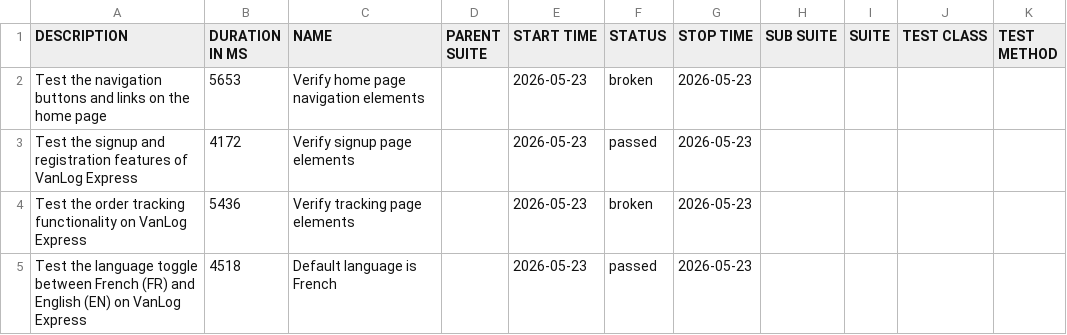
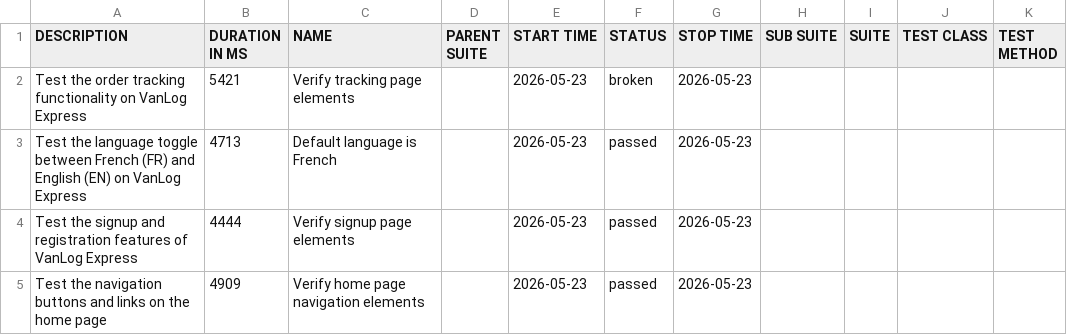
Before and after one commit to Raef211/Automation-vanlog-express, a CSV file: nightly/data/suites.csv, drawn as a sheet.

```diff
--- a/nightly/data/suites.csv
+++ b/nightly/data/suites.csv
@@ -1,5 +1,5 @@
 "DESCRIPTION","DURATION IN MS","NAME","PARENT SUITE","START TIME","STATUS","STOP TIME","SUB SUITE","SUITE","TEST CLASS","TEST METHOD"
-"Test the navigation buttons and links on the home page","5653","Verify home page navigation elements","","2026-05-23","broken","2026-05-23","","","",""
-"Test the signup and registration features of VanLog Express","4172","Verify signup page elements","","2026-05-23","passed","2026-05-23","","","",""
-"Test the order tracking functionality on VanLog Express","5436","Verify tracking page elements","","2026-05-23","broken","2026-05-23","","","",""
-"Test the language toggle between French (FR) and English (EN) on VanLog Express","4518","Default language is French","","2026-05-23","passed","2026-05-23","","","",""
+"Test the order tracking functionality on VanLog Express","5421","Verify tracking page elements","","2026-05-23","broken","2026-05-23","","","",""
+"Test the language toggle between French (FR) and English (EN) on VanLog Express","4713","Default language is French","","2026-05-23","passed","2026-05-23","","","",""
+"Test the signup and registration features of VanLog Express","4444","Verify signup page elements","","2026-05-23","passed","2026-05-23","","","",""
+"Test the navigation buttons and links on the home page","4909","Verify home page navigation elements","","2026-05-23","passed","2026-05-23","","","",""
```
Also changed, not shown: nightly/data/behaviors.csv, 27 other files.
